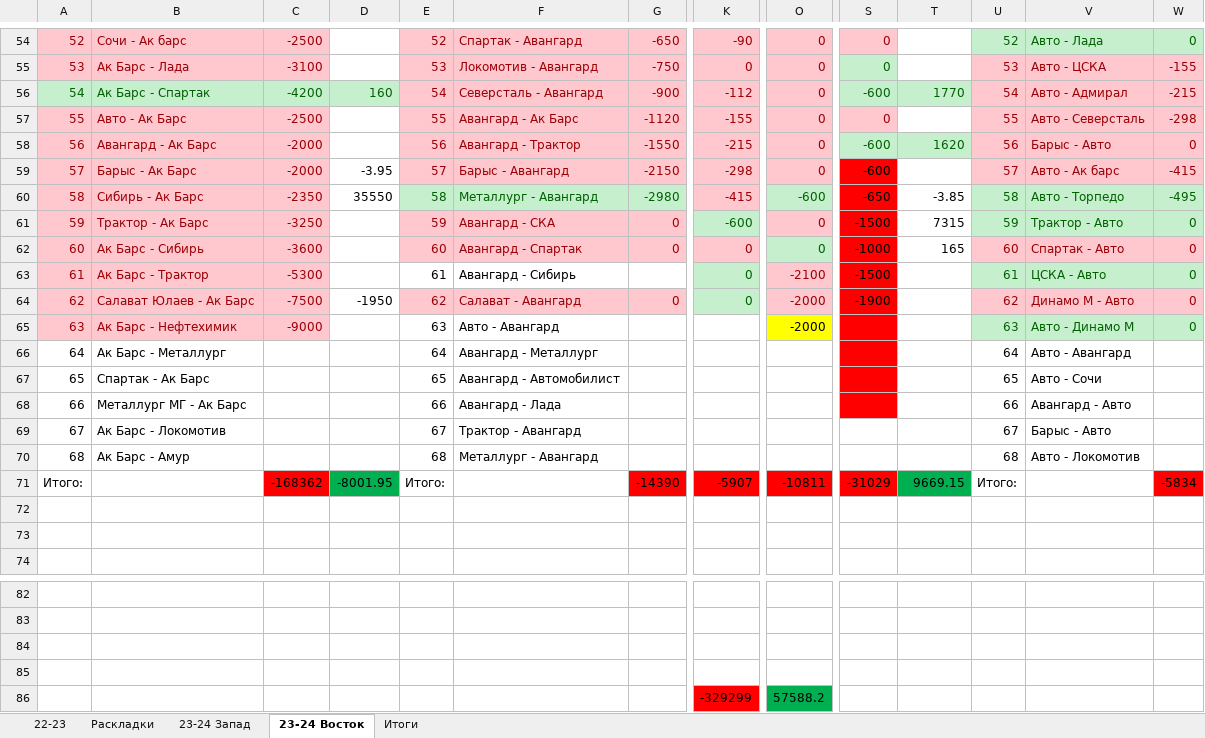
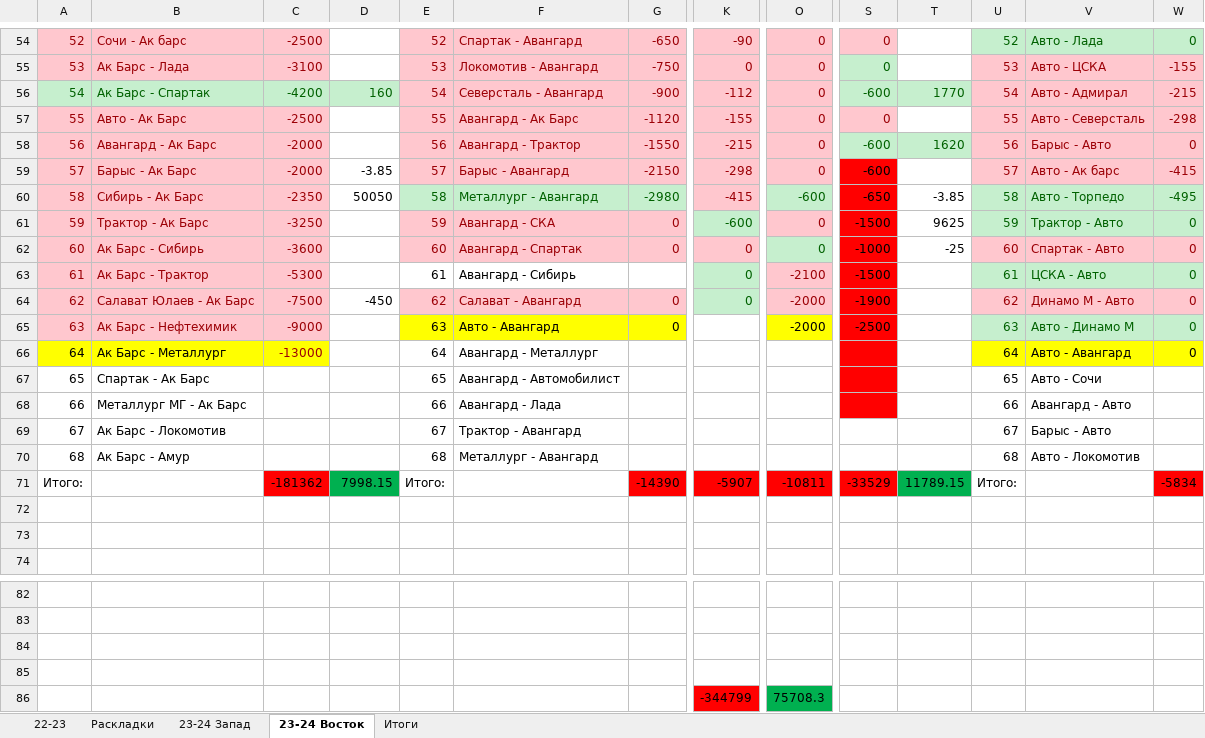
Before and after one commit to EugenySobyanin/Repository_1, an Excel workbook: Ставки/КХЛ 23-24.xlsx, sheet 23-24 Восток, drawn as a sheet; only a part is shown, gaps mark what is left out; values as stored, in another font and other column widths than the file's, no borders; the diff names each change by its address in the sheet, - before the commit and + after, or states it on an @@ line.

Commit message:
Ставки и тд

```diff
--- a/Ставки/КХЛ 23-24.xlsx (sheet 23-24 Восток)
+++ b/Ставки/КХЛ 23-24.xlsx (sheet 23-24 Восток)
-D59: -3.95
+D59: -3.85
-D60: 35550
+D60: 50050
-T61: 7315
+T61: 9625
-T62: 165
+T62: -25
-D64: -1950
+D64: -450
-E65:G65 fill: none
+E65:G65 fill: #FFFF00
-G65: (empty)
+G65: 0
-S65: (empty)
+S65: -2500
-A66:C66 fill: none
+A66:C66 fill: #FFFF00
-C66: (empty)
+C66: -13000
-U66:W66 fill: none
+U66:W66 fill: #FFFF00
-W66: (empty)
+W66: 0
-C71: -168362
+C71: -181362
-D71: -8001.95
+D71: 7998.15
-S71: -31029
+S71: -33529
-T71: 9669.15
+T71: 11789.15
-K86: -329299
+K86: -344799
-O86: 57588.2
+O86: 75708.3
```
Also changed, not shown: sheet 23-24 Запад, 1 other file.
